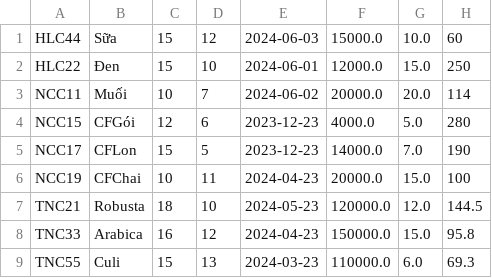
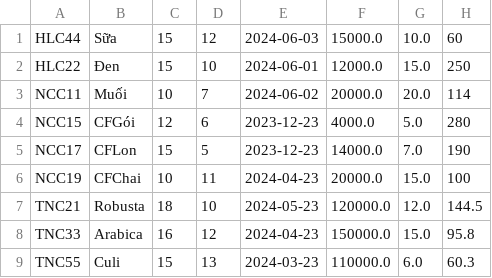
Before and after one commit to thanhlong279/module2, a CSV file: case_study/src/manage_coffee.csv, drawn as a sheet.

Commit message:
case_study_module2

```diff
--- a/case_study/src/manage_coffee.csv
+++ b/case_study/src/manage_coffee.csv
@@ -8,2 +8,2 @@ TNC21,Robusta,18,10,2024-05-23,120000.0,12.0,144.5
 TNC33,Arabica,16,12,2024-04-23,150000.0,15.0,95.8
-TNC55,Culi,15,13,2024-03-23,110000.0,6.0,69.3
+TNC55,Culi,15,13,2024-03-23,110000.0,6.0,60.3
```
Also changed, not shown: 5 other files.
